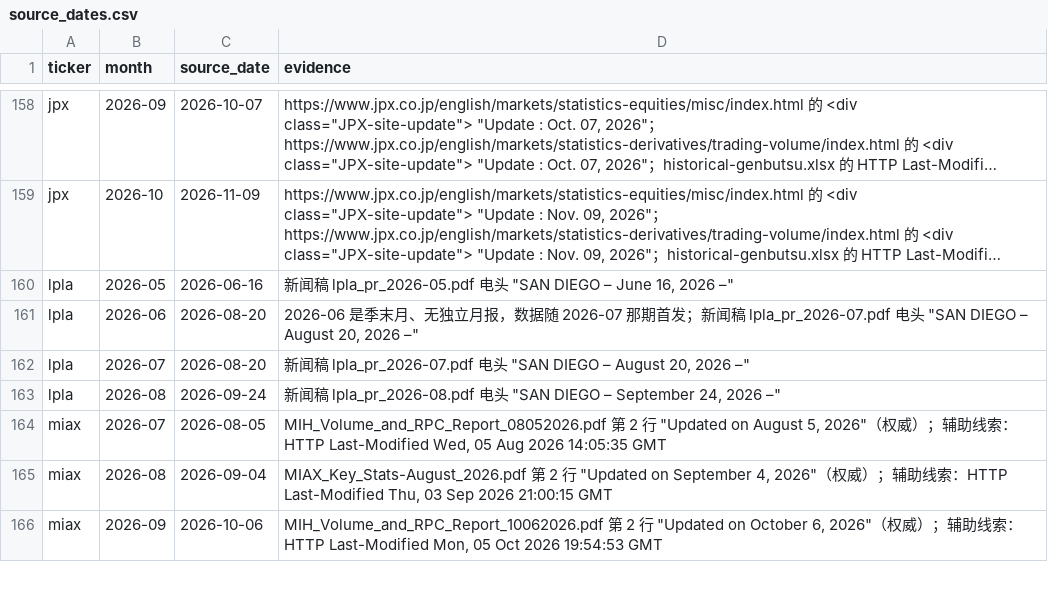
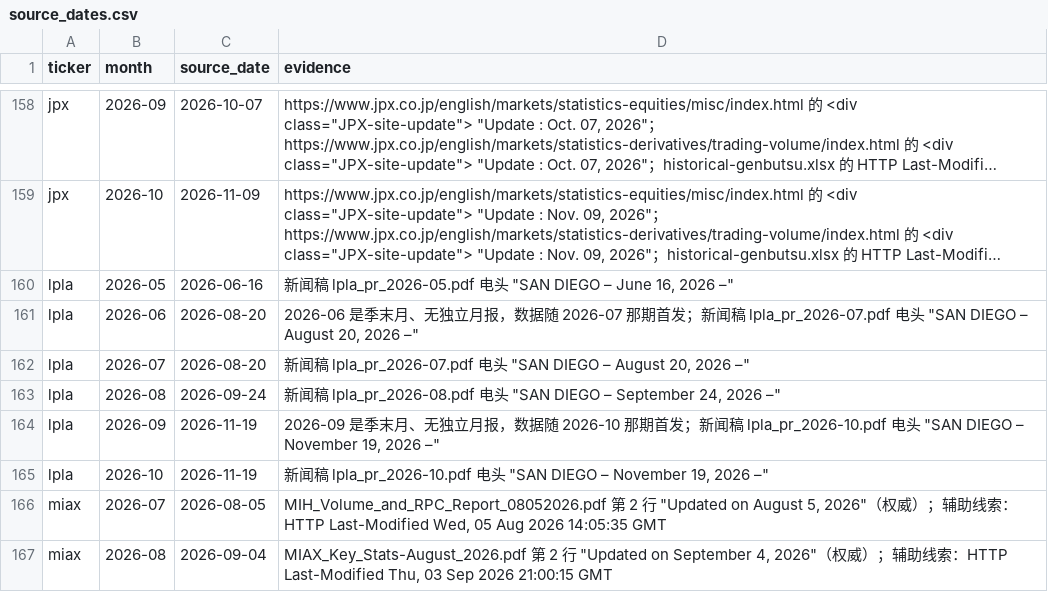
Before and after one commit to hzhan7/Monthly-OP-Dashboards, a CSV file: series/source_dates.csv, drawn as a sheet; only a part is shown, gaps mark what is left out; the shorter side is filled out with more unchanged rows; long unchanged cells end in ….

Commit message:
更新数据: jpx 2026-10 回补, lpla 2026-09,2026-10

```diff
--- a/series/source_dates.csv
+++ b/series/source_dates.csv
@@ -163,2 +163,4 @@ lpla,2026-07,2026-08-20,"新闻稿 lpla_pr_2026-07.pdf 电头 ""SAN DIEGO – Au
 lpla,2026-08,2026-09-24,"新闻稿 lpla_pr_2026-08.pdf 电头 ""SAN DIEGO – September 24, 2026 –"""
+lpla,2026-09,2026-11-19,"2026-09 是季末月、无独立月报，数据随 2026-10 那期首发；新闻稿 lpla_pr_2026-10.pdf 电头 ""SAN DIEGO – November 19, 2026 –"""
+lpla,2026-10,2026-11-19,"新闻稿 lpla_pr_2026-10.pdf 电头 ""SAN DIEGO – November 19, 2026 –"""
 miax,2026-07,2026-08-05,"MIH_Volume_and_RPC_Report_08052026.pdf 第 2 行 ""Updated on August 5, 2026""（权威）；辅助线索：HTTP Last-Modified Wed, 05 Aug 2026 14:05:35 GMT"
```
Also changed, not shown: series/jpx.csv, series/lpla.csv, 4 other files.
